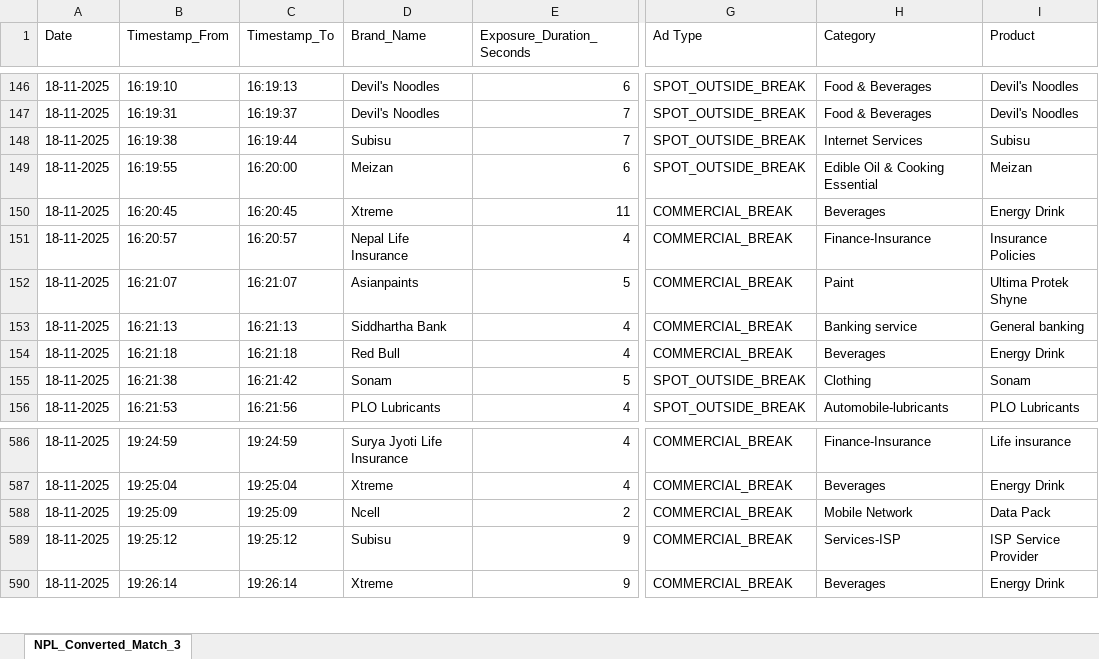
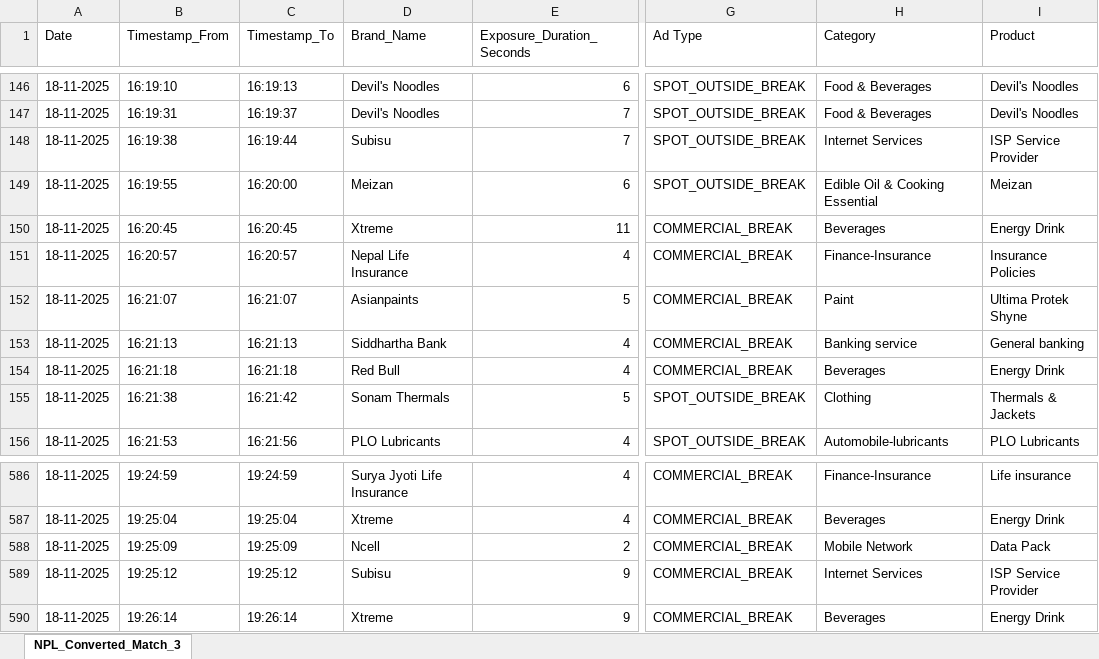
Before and after one commit to ankurauti1234/indivisual-nepal, an Excel workbook: public/raw/match3(BiratangaKingsvsPokharaAvengers)/match3(BiratangaKingsvsPokharaAvengers).xlsx, sheet NPL_Converted_Match_3, drawn as a sheet; only a part is shown, gaps mark what is left out; values as stored, in another font and other column widths than the file's, no borders; the diff names each change by its address in the sheet, - before the commit and + after, or states it on an @@ line.

Commit message:
excel of 3 again

```diff
--- a/public/raw/match3(BiratangaKingsvsPokharaAvengers)/match3(BiratangaKingsvsPokharaAvengers).xlsx (sheet NPL_Converted_Match_3)
+++ b/public/raw/match3(BiratangaKingsvsPokharaAvengers)/match3(BiratangaKingsvsPokharaAvengers).xlsx (sheet NPL_Converted_Match_3)
-I148 (Product): Subisu
+I148 (Product): ISP Service Provider
-D155 (Brand_Name): Sonam
+D155 (Brand_Name): Sonam Thermals
-I155 (Product): Sonam
+I155 (Product): Thermals & Jackets
-H589 (Category): Services-ISP
+H589 (Category): Internet Services
```
